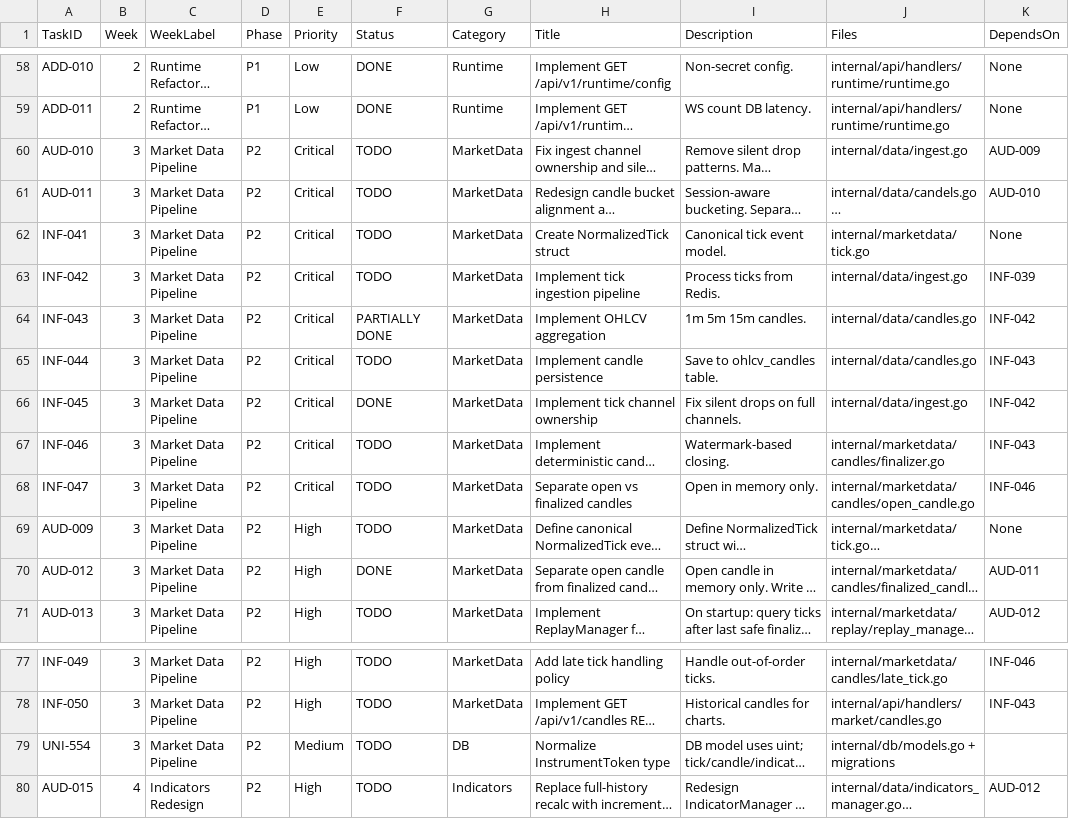
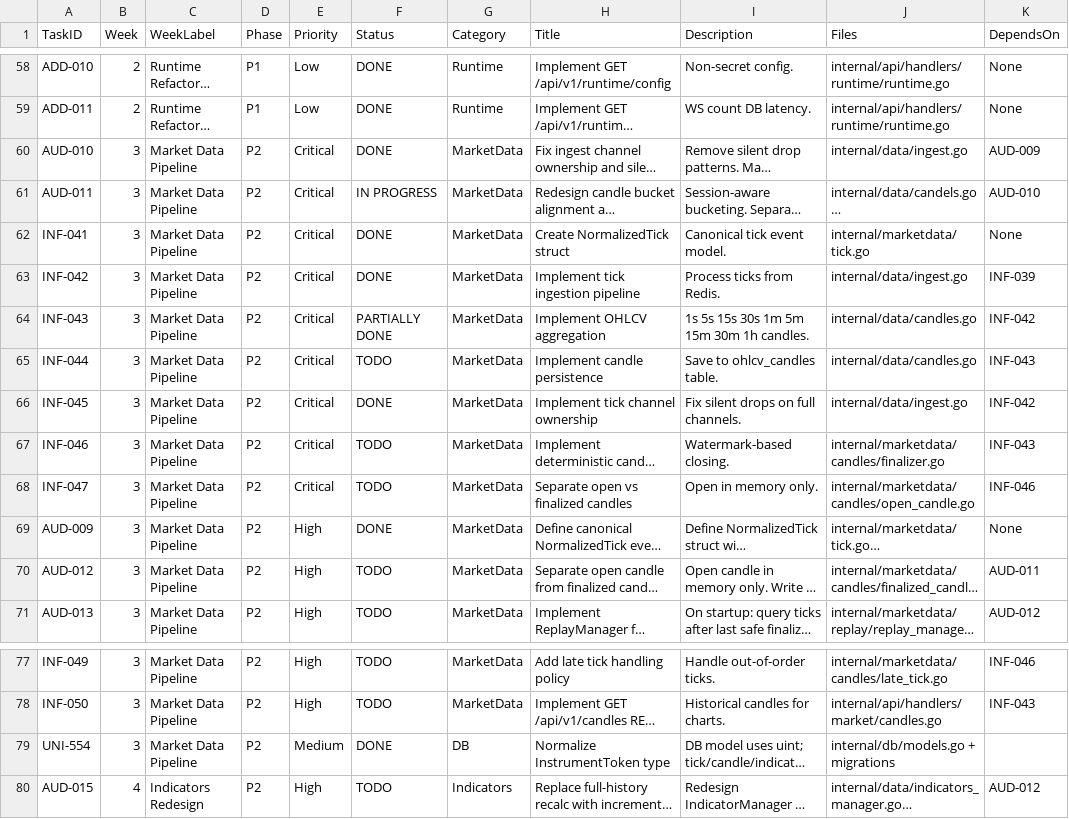
Before and after one commit to Bhavik2205/Go-project, a CSV file: docs/trading_bot_master_plan_FIXED (2).csv, drawn as a sheet; only a part is shown, gaps mark what is left out; long unchanged cells end in …; the diff names each change by its address in the sheet, - before the commit and + after, or states it on an @@ line.

Commit message:
task AUD-013, INF-048, INF-049, INF-050 from Market Data Pipeline are still pending

```diff
--- a/docs/trading_bot_master_plan_FIXED (2).csv
+++ b/docs/trading_bot_master_plan_FIXED (2).csv
-F60 (Status): TODO
+F60 (Status): DONE
-F61 (Status): TODO
+F61 (Status): IN PROGRESS
-F62:F63 (Status): TODO
+F62:F63 (Status): DONE
-I64 (Description): 1m 5m 15m candles.
+I64 (Description): 1s 5s 15s 30s 1m 5m 15m 30m 1h candles.
-F69 (Status): TODO
+F69 (Status): DONE
-F70 (Status): DONE
+F70 (Status): TODO
-F79 (Status): TODO
+F79 (Status): DONE
```
Also changed, not shown: 33 other files.
